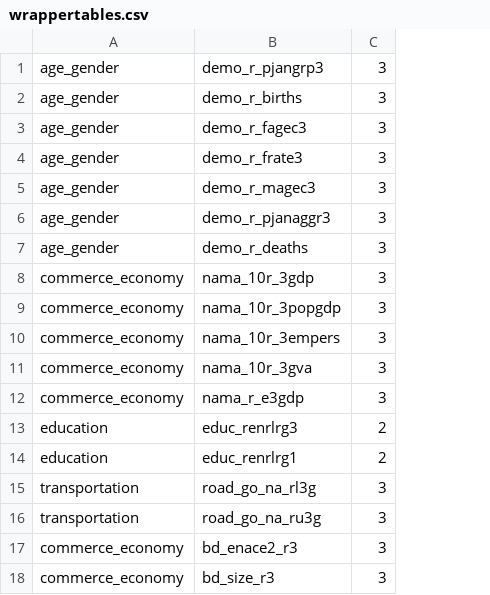
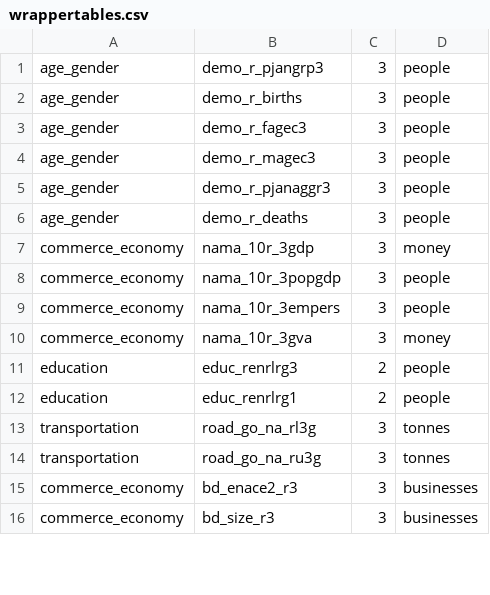
Before and after one commit to CartoDB/bigmetadata, a CSV file: tasks/eu/wrappertables.csv, drawn as a sheet; only a part is shown; removed rows and columns are numbered as before the commit, all else as after; the diff names each change by its address in the sheet, - before the commit and + after, or states it on an @@ line.

```diff
--- a/tasks/eu/wrappertables.csv
+++ b/tasks/eu/wrappertables.csv
+column D, rows 1-16: people | people | people | people | people | people | money | people | people | money | people | people | tonnes | tonnes | businesses | businesses
-row 4: age_gender | demo_r_frate3 | 3
-row 12: commerce_economy | nama_r_e3gdp | 3
```
Also changed, not shown: 2 other files.
